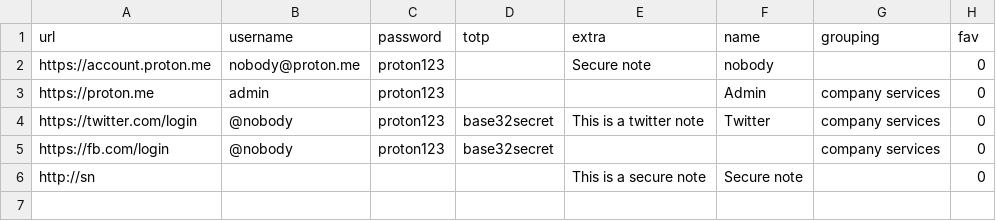
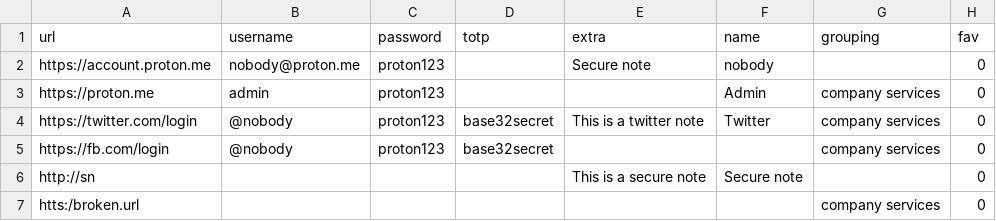
Before and after one commit to thomaslenaour/WebClients, a CSV file: packages/pass/import/providers/mocks/lastpass.csv, drawn as a sheet; the diff names each change by its address in the sheet, - before the commit and + after, or states it on an @@ line.

```diff
--- a/packages/pass/import/providers/mocks/lastpass.csv
+++ b/packages/pass/import/providers/mocks/lastpass.csv
+row 7: htts:/broken.url |  |  |  |  |  | company services | 0
```
Also changed, not shown: packages/pass/import/providers/mocks/chrome.csv, 9 other files.
